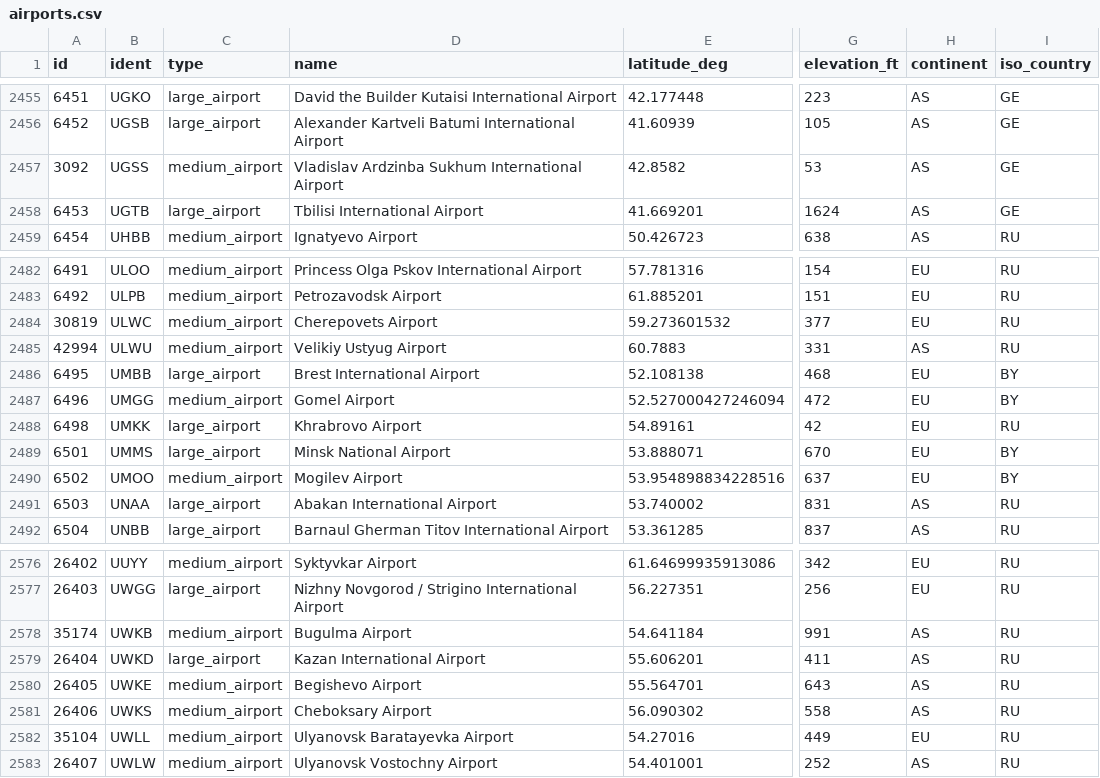
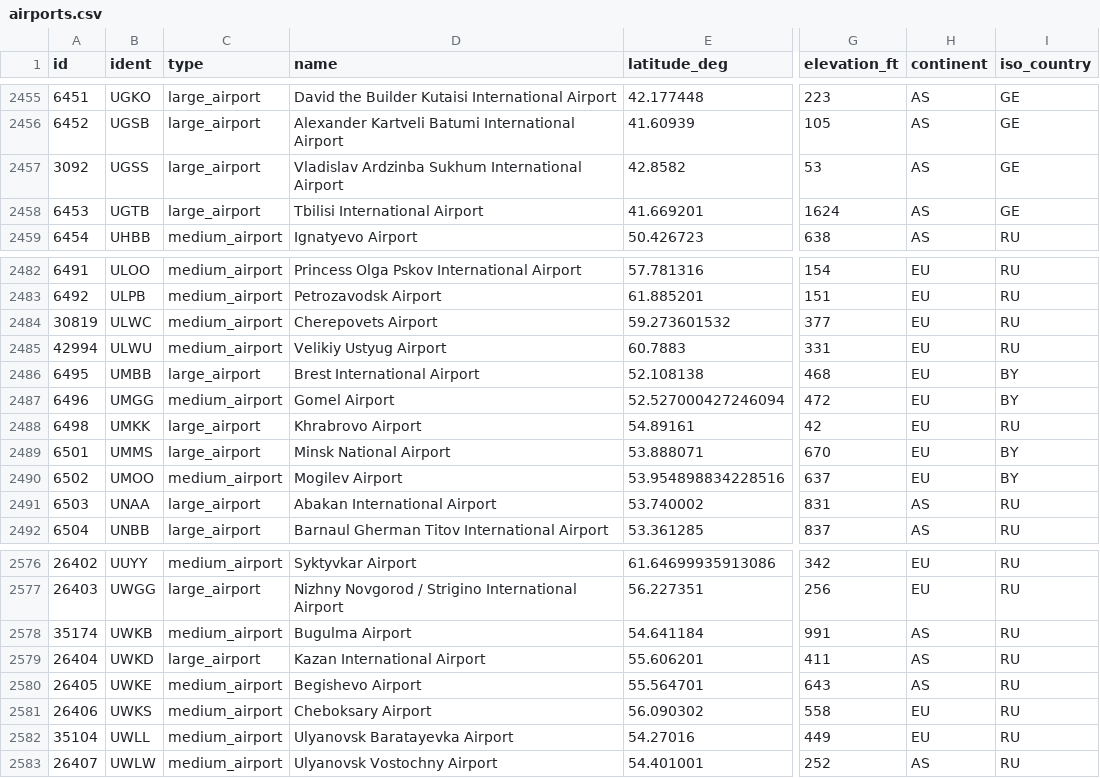
Before and after one commit to JoseDavidFernandez/VyaMap, a CSV file: database/data/catalog/airports.csv, drawn as a sheet; only a part is shown, gaps mark what is left out; the diff covers the shown part only; the diff names each change by its address in the sheet, - before the commit and + after, or states it on an @@ line.

```diff
--- a/database/data/catalog/airports.csv
+++ b/database/data/catalog/airports.csv
-C2457 (type): medium_airport
+C2457 (type): large_airport
-H2485 (continent): AS
+H2485 (continent): EU
-H2581 (continent): AS
+H2581 (continent): EU
```
Also changed, not shown: 52 edited cells elsewhere in this file, database/data/catalog/airport_timezones.csv, 8 other files.
